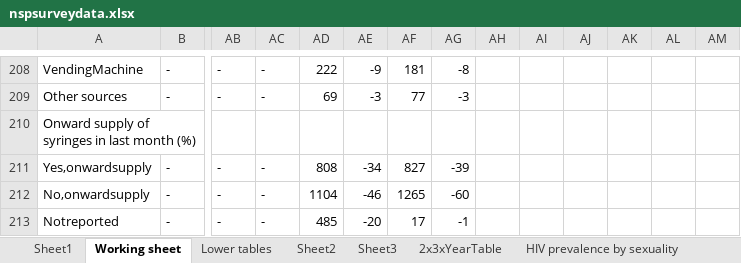
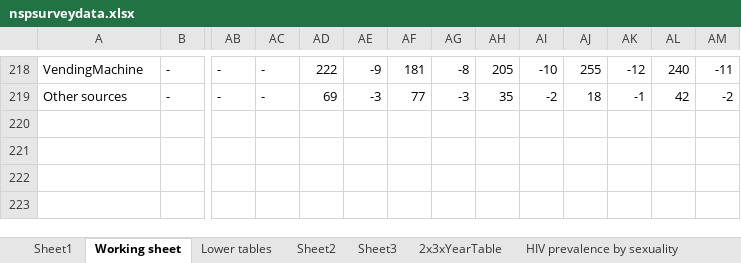
Before and after one commit to JamesJansson/EpiML, an Excel workbook: data/nspsurveydata.xlsx, sheet Working sheet, drawn as a sheet; only a part is shown, gaps mark what is left out; values as stored, in another font and other column widths than the file's, no borders; removed rows and columns are numbered as before the commit, all else as after; rows hold the shown columns only; the diff covers the shown part only; the diff names each change by its address in the sheet, - before the commit and + after, or states it on an @@ line.

```diff
--- a/data/nspsurveydata.xlsx (sheet Working sheet)
+++ b/data/nspsurveydata.xlsx (sheet Working sheet)
-AH218: (empty)
+AH218: 205
-AI218: (empty)
+AI218: -10
-AJ218: (empty)
+AJ218: 255
-AK218: (empty)
+AK218: -12
-AL218: (empty)
+AL218: 240
-AM218: (empty)
+AM218: -11
-AH219: (empty)
+AH219: 35
-AI219: (empty)
+AI219: -2
-AJ219: (empty)
+AJ219: 18
-AK219: (empty)
+AK219: -1
-AL219: (empty)
+AL219: 42
-AM219: (empty)
+AM219: -2
-row 210: Onward supply of syringes in last month (%)
-row 211: Yes,onwardsupply | - | - | - | 808 | -34 | 827 | -39
-row 212: No,onwardsupply | - | - | - | 1104 | -46 | 1265 | -60
-row 213: Notreported | - | - | - | 485 | -20 | 17 | -1
```
Also changed, not shown: 11 added rows, 1 removed row and 67 edited cells elsewhere in this sheet, sheet 2x3xYearTable, sheet Lower tables, other sheet tabs.
